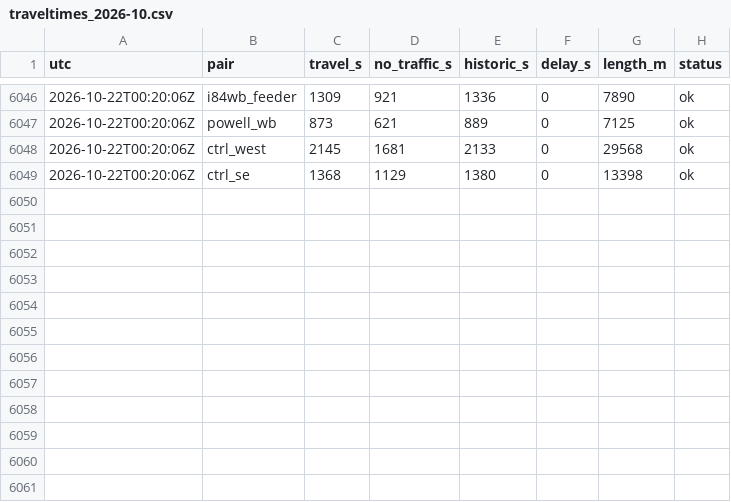
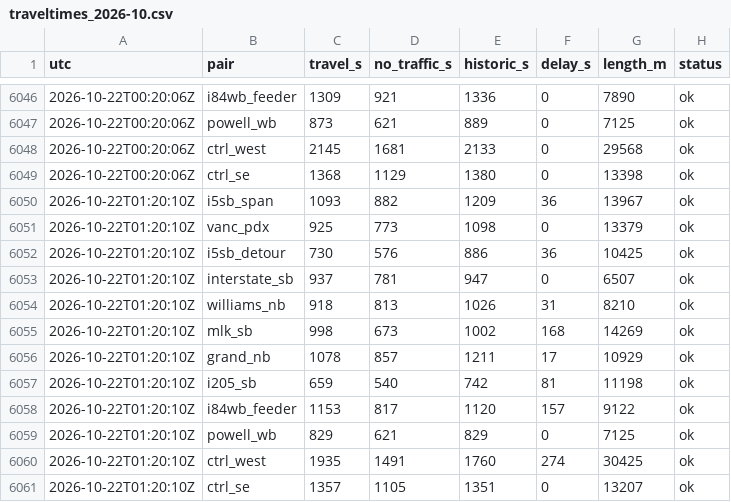
Before and after one commit to darcy0408/portland-traveltime-log, a CSV file: data/traveltimes_2026-10.csv, drawn as a sheet; only a part is shown, gaps mark what is left out; the diff names each change by its address in the sheet, - before the commit and + after, or states it on an @@ line.

```diff
--- a/data/traveltimes_2026-10.csv
+++ b/data/traveltimes_2026-10.csv
+row 6050: 2026-10-22T01:20:10Z | i5sb_span | 1093 | 882 | 1209 | 36 | 13967 | ok
+row 6051: 2026-10-22T01:20:10Z | vanc_pdx | 925 | 773 | 1098 | 0 | 13379 | ok
+row 6052: 2026-10-22T01:20:10Z | i5sb_detour | 730 | 576 | 886 | 36 | 10425 | ok
+row 6053: 2026-10-22T01:20:10Z | interstate_sb | 937 | 781 | 947 | 0 | 6507 | ok
+row 6054: 2026-10-22T01:20:10Z | williams_nb | 918 | 813 | 1026 | 31 | 8210 | ok
+row 6055: 2026-10-22T01:20:10Z | mlk_sb | 998 | 673 | 1002 | 168 | 14269 | ok
+row 6056: 2026-10-22T01:20:10Z | grand_nb | 1078 | 857 | 1211 | 17 | 10929 | ok
+row 6057: 2026-10-22T01:20:10Z | i205_sb | 659 | 540 | 742 | 81 | 11198 | ok
+row 6058: 2026-10-22T01:20:10Z | i84wb_feeder | 1153 | 817 | 1120 | 157 | 9122 | ok
+row 6059: 2026-10-22T01:20:10Z | powell_wb | 829 | 621 | 829 | 0 | 7125 | ok
+row 6060: 2026-10-22T01:20:10Z | ctrl_west | 1935 | 1491 | 1760 | 274 | 30425 | ok
+row 6061: 2026-10-22T01:20:10Z | ctrl_se | 1357 | 1105 | 1351 | 0 | 13207 | ok
```
